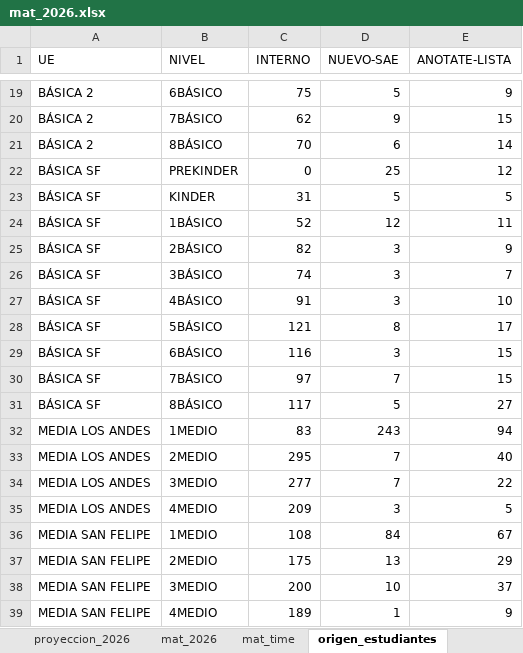
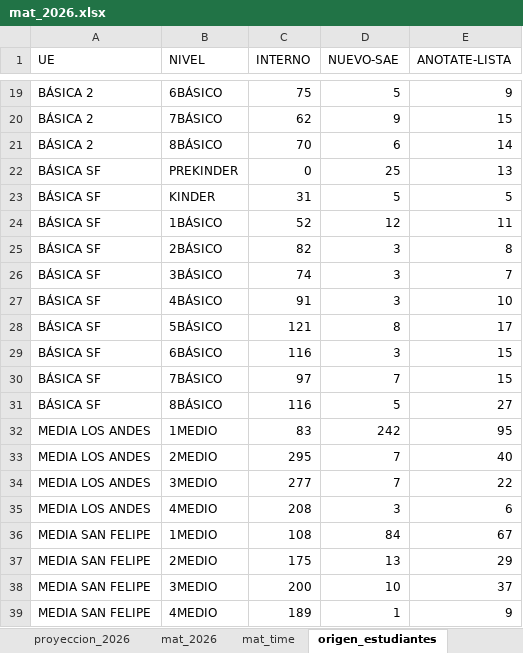
Before and after one commit to cjsepulveda/Proyect_multi_page, an Excel workbook: src/pages/data/mat_2026.xlsx, sheet origen_estudiantes, drawn as a sheet; only a part is shown, gaps mark what is left out; values as stored, in another font and other column widths than the file's, no borders; the diff names each change by its address in the sheet, - before the commit and + after, or states it on an @@ line.

```diff
--- a/src/pages/data/mat_2026.xlsx (sheet origen_estudiantes)
+++ b/src/pages/data/mat_2026.xlsx (sheet origen_estudiantes)
-E22 (ANOTATE-LISTA): 12
+E22 (ANOTATE-LISTA): 13
-E25 (ANOTATE-LISTA): 9
+E25 (ANOTATE-LISTA): 8
-C31 (INTERNO): 117
+C31 (INTERNO): 116
-D32 (NUEVO-SAE): 243
+D32 (NUEVO-SAE): 242
-E32 (ANOTATE-LISTA): 94
+E32 (ANOTATE-LISTA): 95
-C35 (INTERNO): 209
+C35 (INTERNO): 208
-E35 (ANOTATE-LISTA): 5
+E35 (ANOTATE-LISTA): 6
```
Also changed, not shown: sheet origen_colegios, sheet mat_time, sheet com_est, sheet mat_2026, sheet genero.
